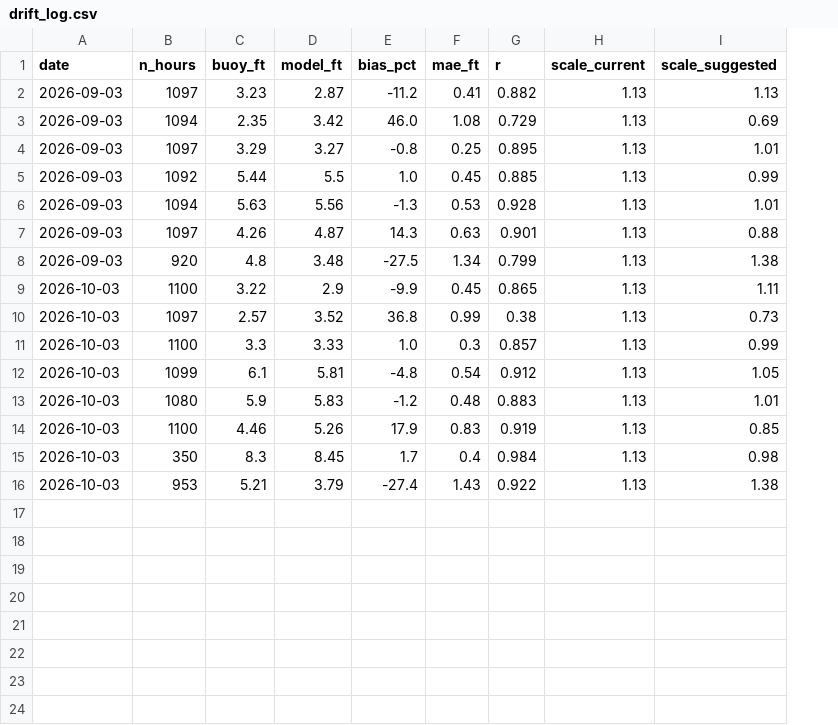
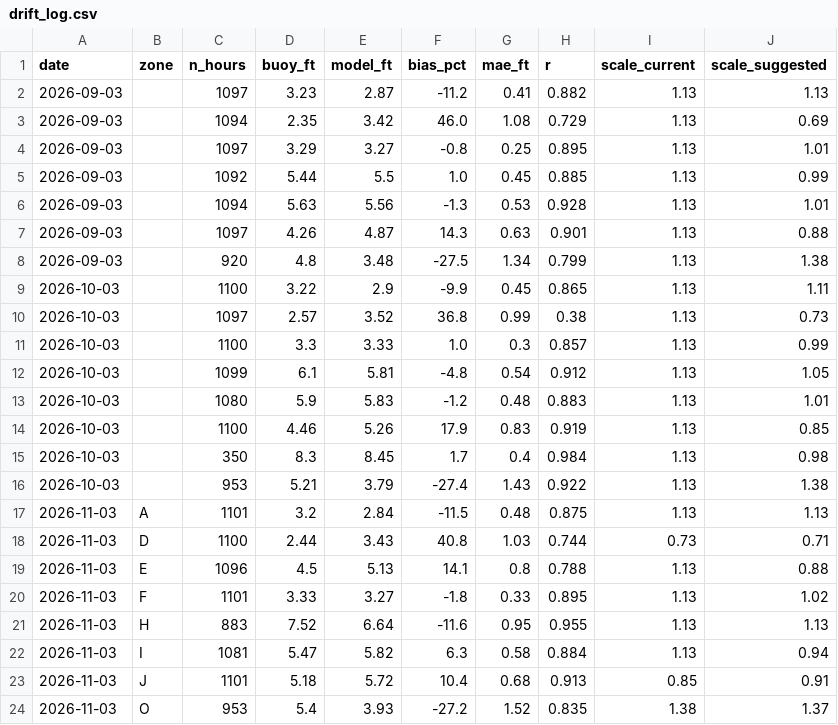
Before and after one commit to PacificVanguard/dive-alert, a CSV file: data/drift_log.csv, drawn as a sheet; the diff names each change by its address in the sheet, - before the commit and + after, or states it on an @@ line.

```diff
--- a/data/drift_log.csv
+++ b/data/drift_log.csv
+column B (zone), empty
+row 17: 2026-11-03 | A | 1101 | 3.2 | 2.84 | -11.5 | 0.48 | 0.875 | 1.13 | 1.13
+row 18: 2026-11-03 | D | 1100 | 2.44 | 3.43 | 40.8 | 1.03 | 0.744 | 0.73 | 0.71
+row 19: 2026-11-03 | E | 1096 | 4.5 | 5.13 | 14.1 | 0.8 | 0.788 | 1.13 | 0.88
+row 20: 2026-11-03 | F | 1101 | 3.33 | 3.27 | -1.8 | 0.33 | 0.895 | 1.13 | 1.02
+row 21: 2026-11-03 | H | 883 | 7.52 | 6.64 | -11.6 | 0.95 | 0.955 | 1.13 | 1.13
+row 22: 2026-11-03 | I | 1081 | 5.47 | 5.82 | 6.3 | 0.58 | 0.884 | 1.13 | 0.94
+row 23: 2026-11-03 | J | 1101 | 5.18 | 5.72 | 10.4 | 0.68 | 0.913 | 0.85 | 0.91
+row 24: 2026-11-03 | O | 953 | 5.4 | 3.93 | -27.2 | 1.52 | 0.835 | 1.38 | 1.37
```
Also changed, not shown: data/skill_log.csv, 1 other file.
